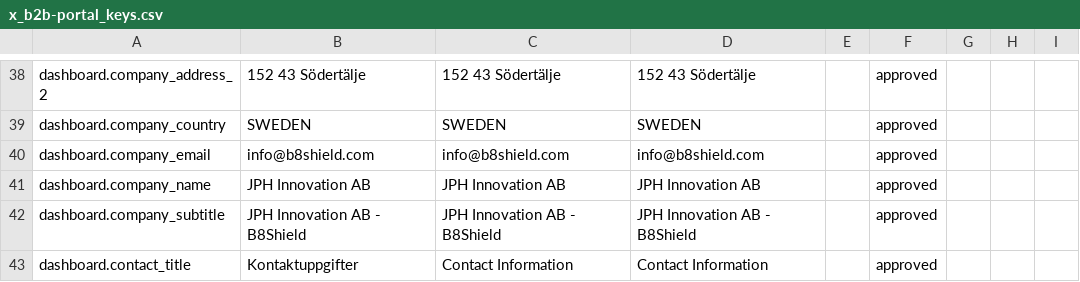
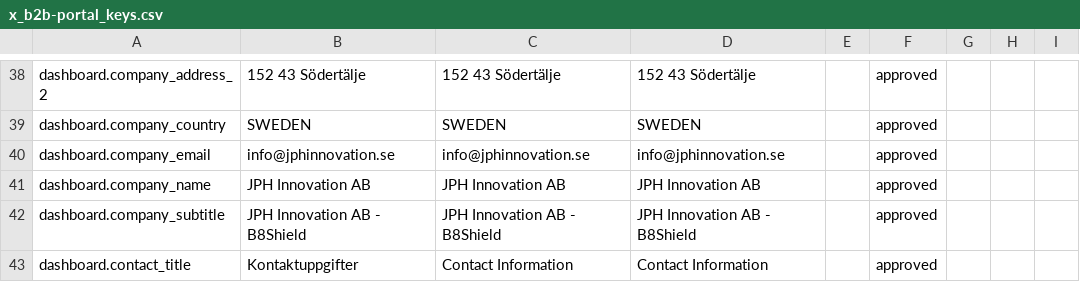
Before and after one commit to MixxMasterMike123/b8s-reseller-app, a CSV file: x_b2b-portal_keys.csv, drawn as a sheet; only a part is shown, gaps mark what is left out.

Commit message:
Update front-facing email addresses from info@b8shield.com to info@jphinnovation.se
- Updated translation key for dashboard company email
- Updated Contact page email links and display text
- Updated Dashboard page company email link
- Updated B2C shop pages (ShippingInfo, DynamicPage, ShopFooter)
- Updated SEO structured data email field
- Backend credentials remain unchanged for system operations

```diff
--- a/x_b2b-portal_keys.csv
+++ b/x_b2b-portal_keys.csv
@@ -39,3 +39,3 @@
 "dashboard.company_country","SWEDEN","SWEDEN","SWEDEN","","approved","","",""
-"dashboard.company_email","info@b8shield.com","info@b8shield.com","info@b8shield.com","","approved","","",""
+"dashboard.company_email","info@jphinnovation.se","info@jphinnovation.se","info@jphinnovation.se","","approved","","",""
 "dashboard.company_name","JPH Innovation AB","JPH Innovation AB","JPH Innovation AB","","approved","","",""
```
Also changed, not shown: 6 other files.
